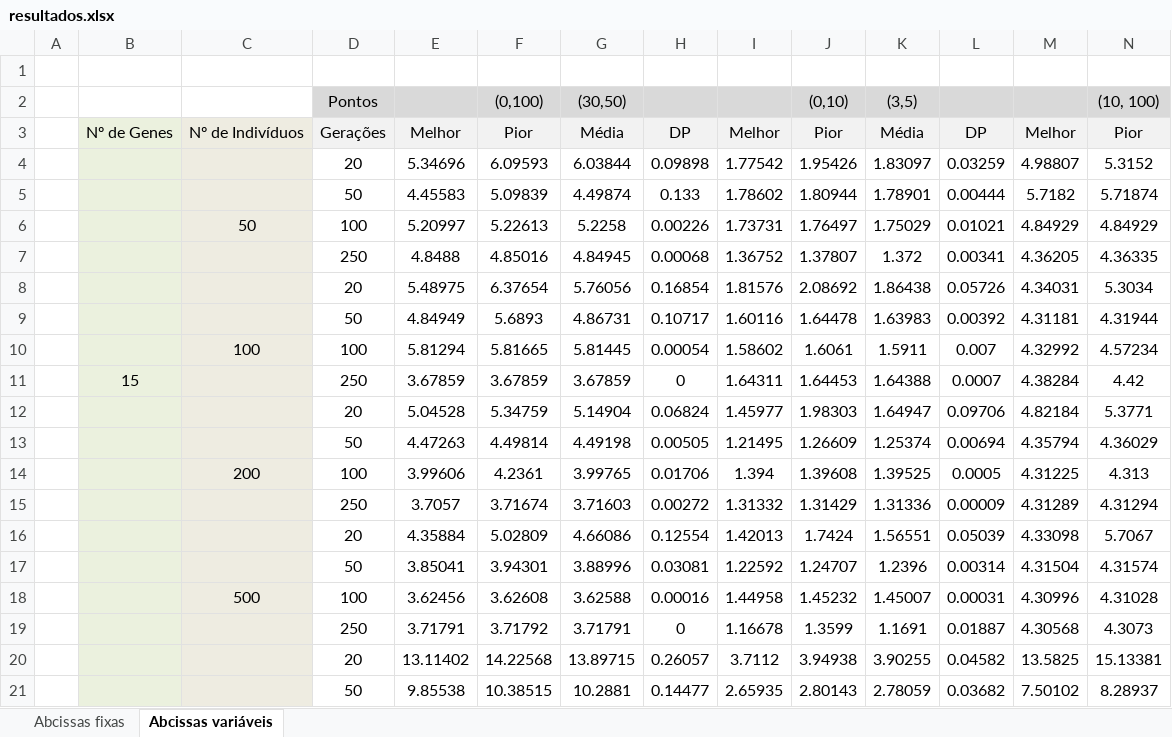
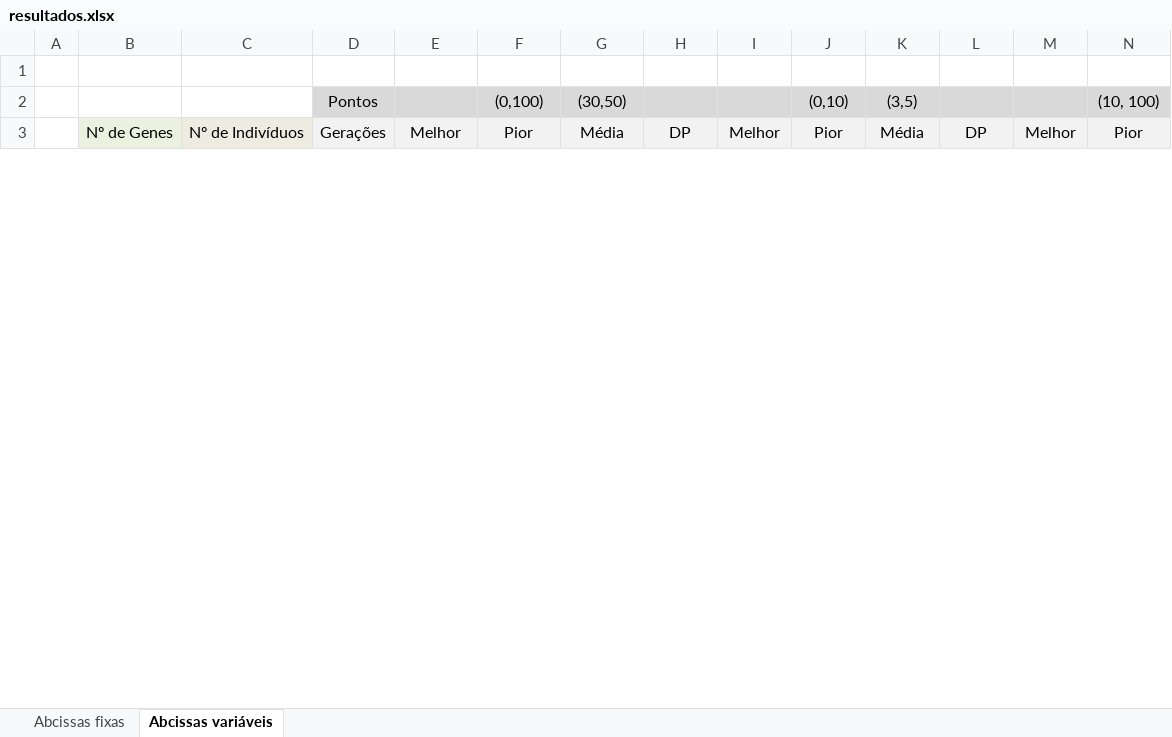
Before and after one commit to rchicoria/brachistochrone-curve, an Excel workbook: resultados.xlsx, sheet Abcissas variáveis, drawn as a sheet; only a part is shown; values as stored, in another font and other column widths than the file's, no borders; removed rows and columns are numbered as before the commit, all else as after; rows hold the shown columns only; the diff covers the shown part only; the diff names each change by its address in the sheet, - before the commit and + after, or states it on an @@ line.

```diff
--- a/resultados.xlsx (sheet Abcissas variáveis)
+++ b/resultados.xlsx (sheet Abcissas variáveis)
-row 4:  |  |  | 20 | 5.34696 | 6.09593 | 6.03844 | 0.09898 | 1.77542 | 1.95426 | 1.83097 | 0.03259 | 4.98807 | 5.3152
-row 5:  |  |  | 50 | 4.45583 | 5.09839 | 4.49874 | 0.133 | 1.78602 | 1.80944 | 1.78901 | 0.00444 | 5.7182 | 5.71874
-row 6:  |  | 50 | 100 | 5.20997 | 5.22613 | 5.2258 | 0.00226 | 1.73731 | 1.76497 | 1.75029 | 0.01021 | 4.84929 | 4.84929
-row 7:  |  |  | 250 | 4.8488 | 4.85016 | 4.84945 | 0.00068 | 1.36752 | 1.37807 | 1.372 | 0.00341 | 4.36205 | 4.36335
-row 8:  |  |  | 20 | 5.48975 | 6.37654 | 5.76056 | 0.16854 | 1.81576 | 2.08692 | 1.86438 | 0.05726 | 4.34031 | 5.3034
-row 9:  |  |  | 50 | 4.84949 | 5.6893 | 4.86731 | 0.10717 | 1.60116 | 1.64478 | 1.63983 | 0.00392 | 4.31181 | 4.31944
-row 10:  |  | 100 | 100 | 5.81294 | 5.81665 | 5.81445 | 0.00054 | 1.58602 | 1.6061 | 1.5911 | 0.007 | 4.32992 | 4.57234
-row 11:  | 15 |  | 250 | 3.67859 | 3.67859 | 3.67859 | 0 | 1.64311 | 1.64453 | 1.64388 | 0.0007 | 4.38284 | 4.42
-row 12:  |  |  | 20 | 5.04528 | 5.34759 | 5.14904 | 0.06824 | 1.45977 | 1.98303 | 1.64947 | 0.09706 | 4.82184 | 5.3771
-row 13:  |  |  | 50 | 4.47263 | 4.49814 | 4.49198 | 0.00505 | 1.21495 | 1.26609 | 1.25374 | 0.00694 | 4.35794 | 4.36029
-row 14:  |  | 200 | 100 | 3.99606 | 4.2361 | 3.99765 | 0.01706 | 1.394 | 1.39608 | 1.39525 | 0.0005 | 4.31225 | 4.313
-row 15:  |  |  | 250 | 3.7057 | 3.71674 | 3.71603 | 0.00272 | 1.31332 | 1.31429 | 1.31336 | 0.00009 | 4.31289 | 4.31294
-row 16:  |  |  | 20 | 4.35884 | 5.02809 | 4.66086 | 0.12554 | 1.42013 | 1.7424 | 1.56551 | 0.05039 | 4.33098 | 5.7067
-row 17:  |  |  | 50 | 3.85041 | 3.94301 | 3.88996 | 0.03081 | 1.22592 | 1.24707 | 1.2396 | 0.00314 | 4.31504 | 4.31574
-row 18:  |  | 500 | 100 | 3.62456 | 3.62608 | 3.62588 | 0.00016 | 1.44958 | 1.45232 | 1.45007 | 0.00031 | 4.30996 | 4.31028
-row 19:  |  |  | 250 | 3.71791 | 3.71792 | 3.71791 | 0 | 1.16678 | 1.3599 | 1.1691 | 0.01887 | 4.30568 | 4.3073
-row 20:  |  |  | 20 | 13.11402 | 14.22568 | 13.89715 | 0.26057 | 3.7112 | 3.94938 | 3.90255 | 0.04582 | 13.5825 | 15.13381
-row 21:  |  |  | 50 | 9.85538 | 10.38515 | 10.2881 | 0.14477 | 2.65935 | 2.80143 | 2.78059 | 0.03682 | 7.50102 | 8.28937
```
Also changed, not shown: 32 added rows and 14 removed rows elsewhere in this sheet, sheet Abcissas fixas, 18 other files.
